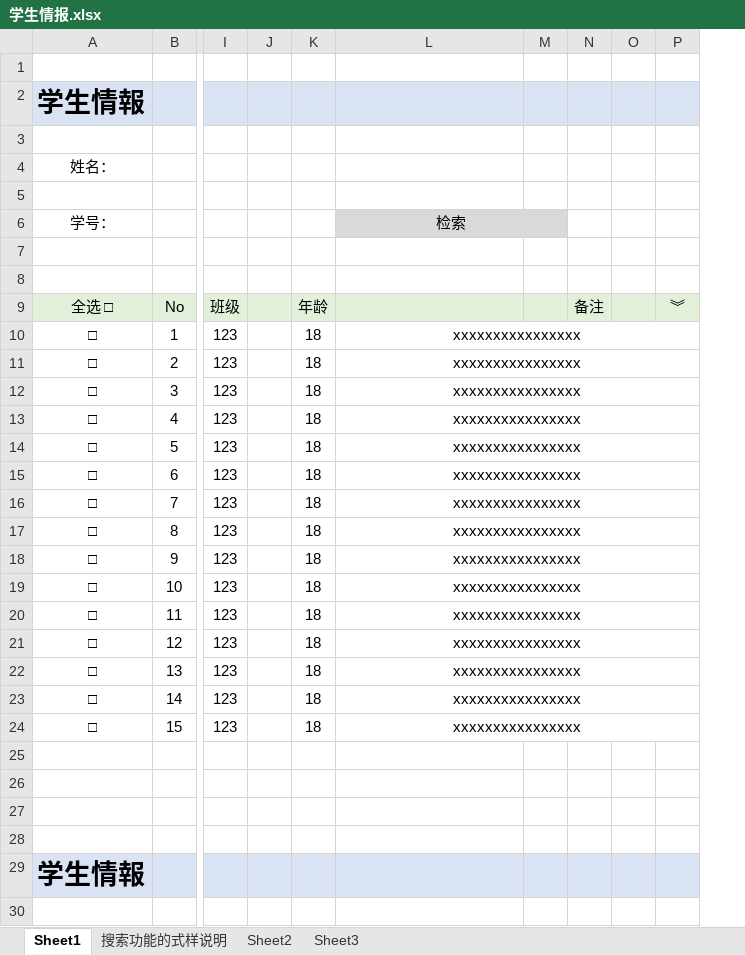
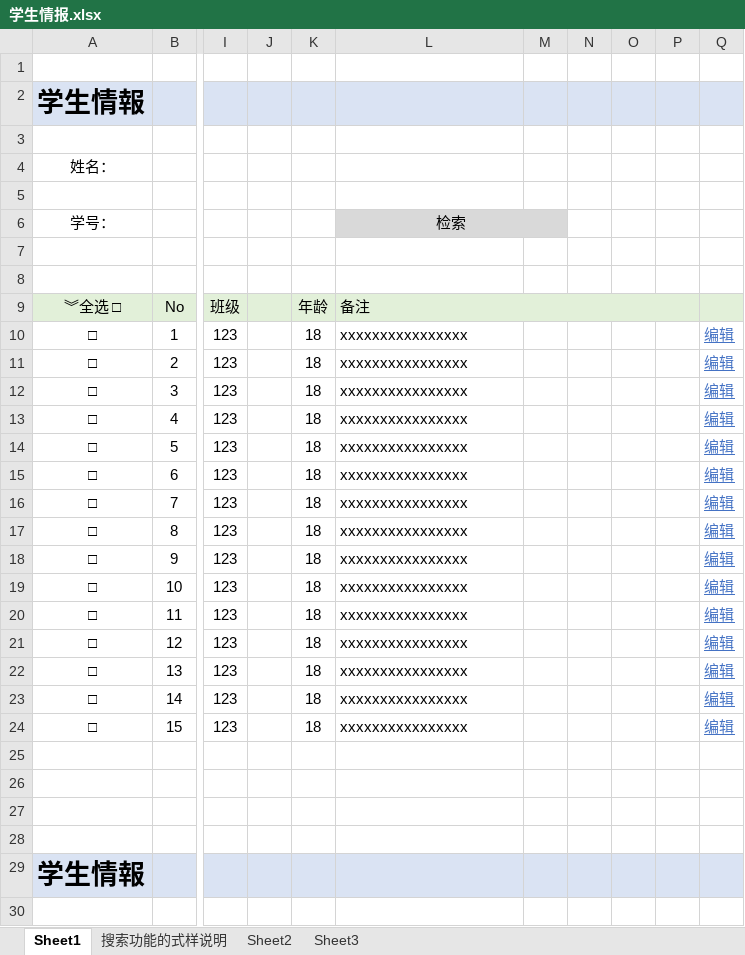
Before and after one commit to shidoutou/test-html, an Excel workbook: 資料/学生情报.xlsx, sheet Sheet1, drawn as a sheet; only a part is shown, gaps mark what is left out; values as stored, in another font and other column widths than the file's, no borders; charts and pictures not drawn; removed rows and columns are numbered as before the commit, all else as after; the diff covers the shown part only; the diff names each change by its address in the sheet, - before the commit and + after, or states it on an @@ line.

```diff
--- a/資料/学生情报.xlsx (sheet Sheet1)
+++ b/資料/学生情报.xlsx (sheet Sheet1)
-column J, empty
+column J, empty
-column N, row 9: 备注
+column N, empty
-column P, row 9: ︾
+column P, empty
+column Q, rows 10-24: all 编辑
-A9: 全选 □
+A9: ︾全选 □
-L9: (empty)
+L9: 备注
+L9:P9 merged
-L10:L24 alignment: center
+L10:L24 alignment: left
-L10:P10 merged
-L11:P11 merged
-L12:P12 merged
-L13:P13 merged
-L14:P14 merged
-L15:P15 merged
-L16:P16 merged
-L17:P17 merged
-L18:P18 merged
-L19:P19 merged
-L20:P20 merged
-L21:P21 merged
-L22:P22 merged
-L23:P23 merged
-L24:P24 merged
```
Also changed, not shown: 46 added rows, 2 edited cells, cell formats and merged cells elsewhere in this sheet, charts or pictures.
